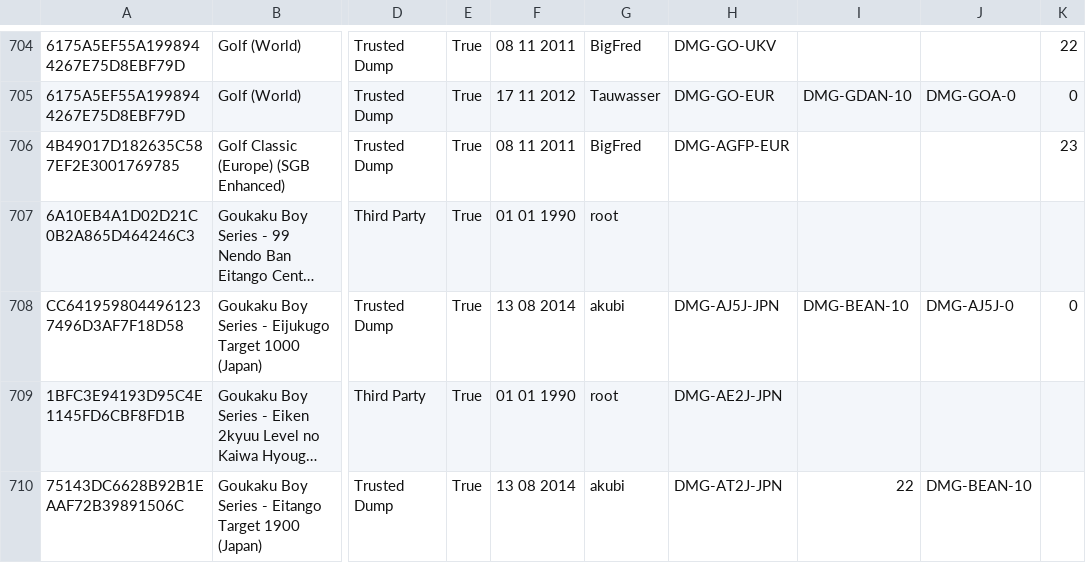
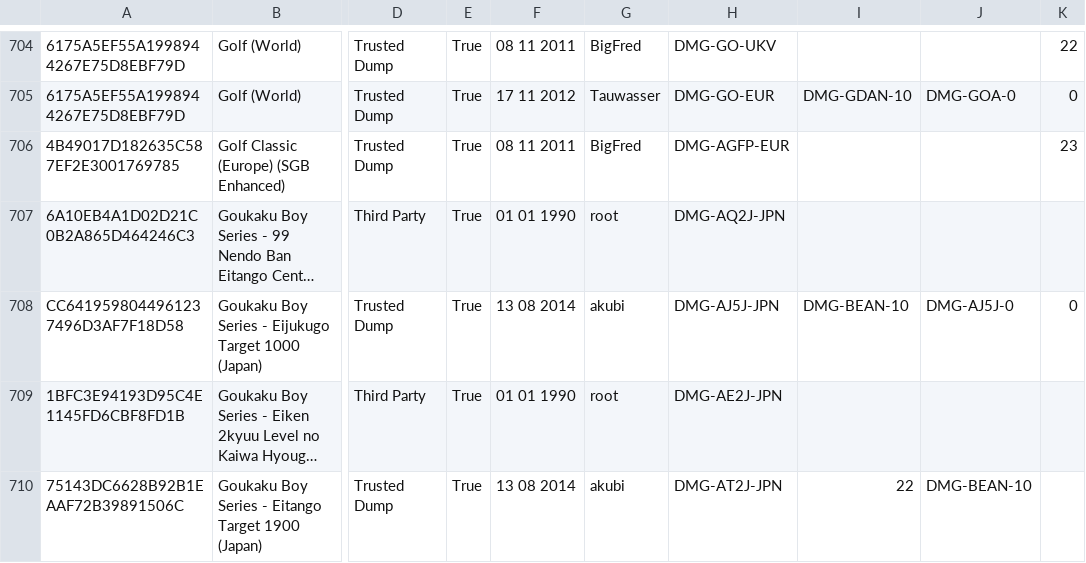
Before and after one commit to Tauwasser/DoM_crawl, a CSV file: gb.csv, drawn as a sheet; only a part is shown, gaps mark what is left out; long unchanged cells end in …; the diff names each change by its address in the sheet, - before the commit and + after, or states it on an @@ line.

Commit message:
gb.csv: finally confirmed serial for Goukaku Boy Series - 99 Nendo Ban Eitango Center 1500
Signed-off-by: Tauwasser <tauwasser@tauwasser.eu>

```diff
--- a/gb.csv
+++ b/gb.csv
-H707: (empty)
+H707: DMG-AQ2J-JPN
```
